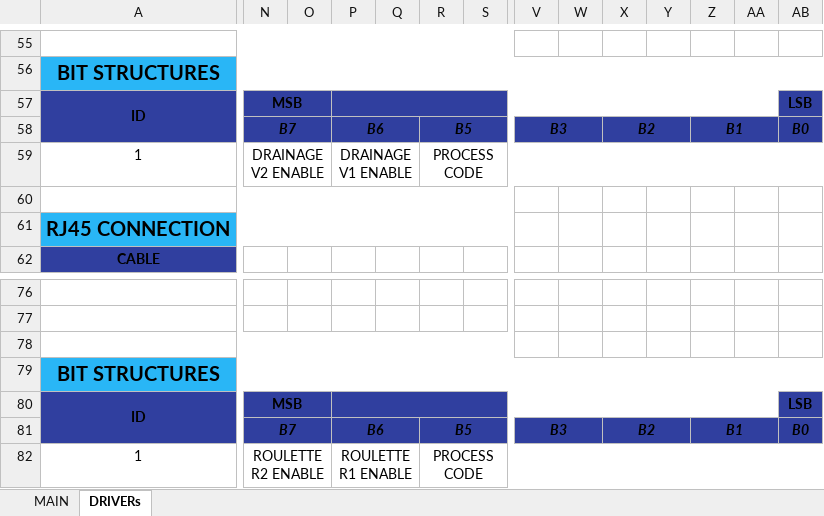
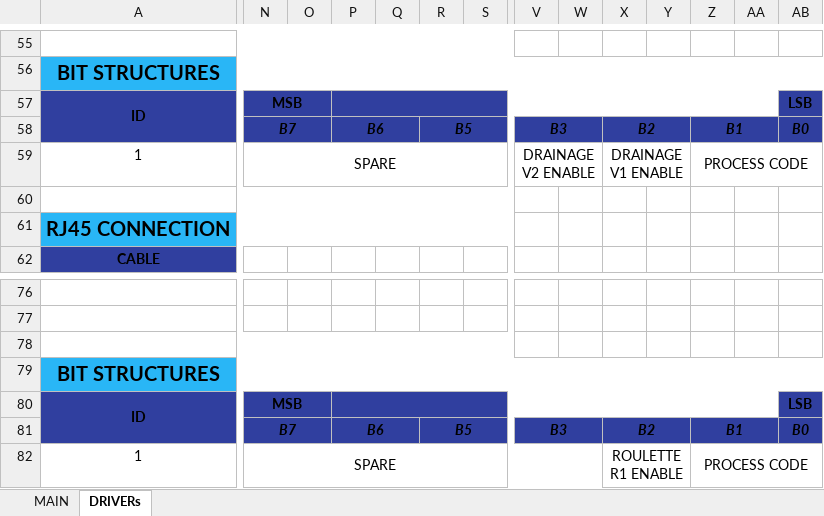
Before and after one commit to warezoid/smart_flowerpot, an Excel workbook: docs/smartflowerpot_tech_db.xlsx, sheet DRIVERs, drawn as a sheet; only a part is shown, gaps mark what is left out; values as stored, in another font and other column widths than the file's, no borders; the diff names each change by its address in the sheet, - before the commit and + after, or states it on an @@ line.

Commit message:
[ Version 0.0.28.8 ] - drainage vent bit optimalization was done.

```diff
--- a/docs/smartflowerpot_tech_db.xlsx (sheet DRIVERs)
+++ b/docs/smartflowerpot_tech_db.xlsx (sheet DRIVERs)
-N59: DRAINAGE V2 ENABLE
+N59: SPARE
-N59:O59 merged
+N59:U59 merged
-P59: DRAINAGE V1 ENABLE
+P59: (empty)
-P59:Q59 merged
-R59: PROCESS CODE
+R59: (empty)
-R59:AB59 merged
-V59: (empty)
+V59: DRAINAGE V2 ENABLE
+V59:W59 merged
-X59: (empty)
+X59: DRAINAGE V1 ENABLE
+X59:Y59 merged
-Z59: (empty)
+Z59: PROCESS CODE
+Z59:AB59 merged
-N82: ROULETTE R2 ENABLE
+N82: SPARE
-N82:O82 merged
+N82:W82 merged
-P82: ROULETTE R1 ENABLE
+P82: (empty)
-P82:Q82 merged
-R82: PROCESS CODE
+R82: (empty)
-R82:AB82 merged
-X82: (empty)
+X82: ROULETTE R1 ENABLE
+X82:Y82 merged
-Z82: (empty)
+Z82: PROCESS CODE
+Z82:AB82 merged
```
Also changed, not shown: sheet MAIN, 3 other files.
